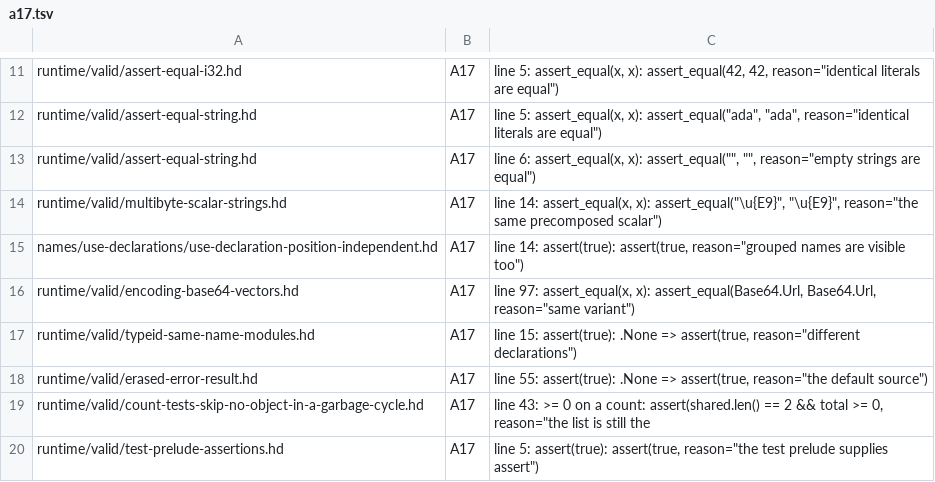
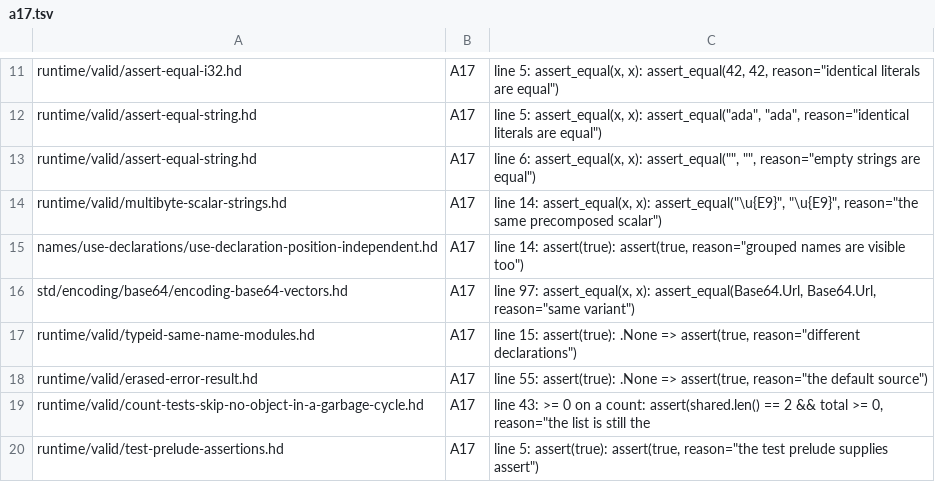
Before and after one commit to HerringtonDarkholme/hd-lang, a TSV file: docs/audit/conformance-fixture-review-2026-11-14/checks/a17.tsv, drawn as a sheet; only a part is shown, gaps mark what is left out.

```diff
--- a/docs/audit/conformance-fixture-review-2026-11-14/checks/a17.tsv
+++ b/docs/audit/conformance-fixture-review-2026-11-14/checks/a17.tsv
@@ -15,3 +15,3 @@ runtime/valid/multibyte-scalar-strings.hd	A17	line 14: assert_equal(x, x): asser
 names/use-declarations/use-declaration-position-independent.hd	A17	line 14: assert(true): assert(true, reason="grouped names are visible too")
-runtime/valid/encoding-base64-vectors.hd	A17	line 97: assert_equal(x, x): assert_equal(Base64.Url, Base64.Url, reason="same variant")
+std/encoding/base64/encoding-base64-vectors.hd	A17	line 97: assert_equal(x, x): assert_equal(Base64.Url, Base64.Url, reason="same variant")
 runtime/valid/typeid-same-name-modules.hd	A17	line 15: assert(true): .None => assert(true, reason="different declarations")
```
Also changed, not shown: docs/audit/conformance-fixture-review-2026-11-14/checks/a7.tsv, docs/audit/conformance-fixture-review-2026-11-14/checks/a7b.tsv, 8 other files.
